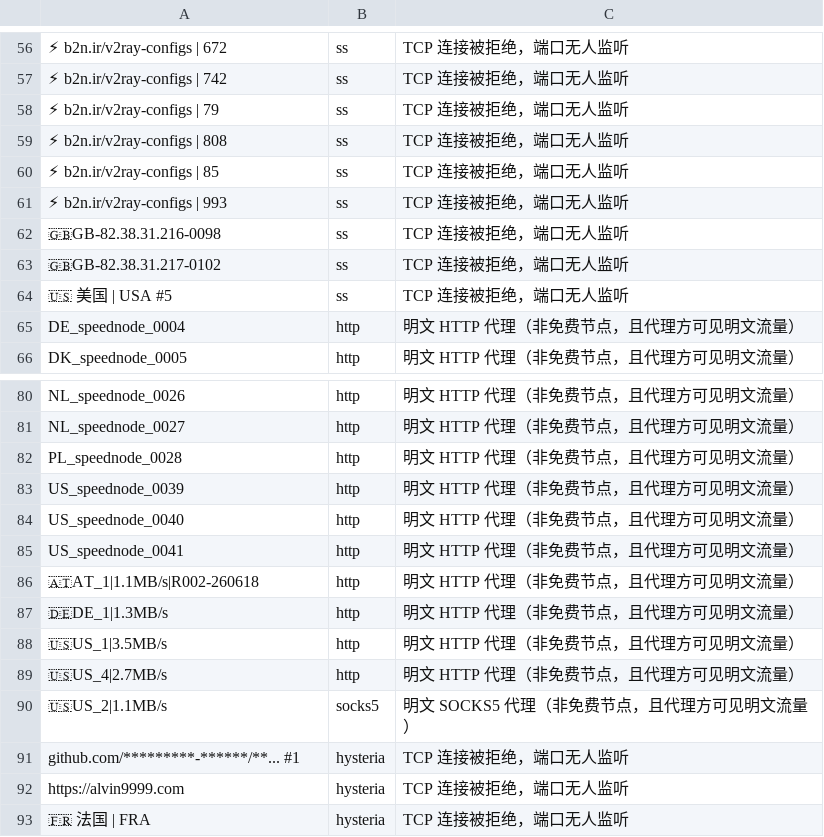
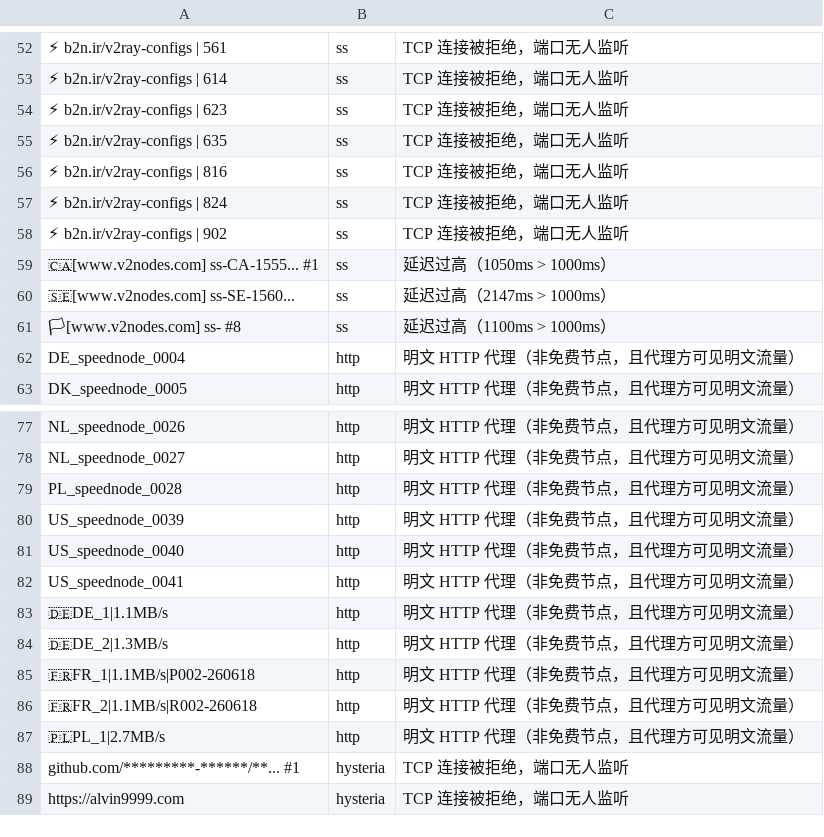
Before and after one commit to learnLi/free-nodes, a CSV file: pruned_list.meta.yml.csv, drawn as a sheet; only a part is shown, gaps mark what is left out; removed rows and columns are numbered as before the commit, all else as after; the diff covers the shown part only; the diff names each change by its address in the sheet, - before the commit and + after, or states it on an @@ line.

```diff
--- a/pruned_list.meta.yml.csv
+++ b/pruned_list.meta.yml.csv
-A52: ⚡ b2n.ir/v2ray-configs | 672
+A52: ⚡ b2n.ir/v2ray-configs | 561
-A53: ⚡ b2n.ir/v2ray-configs | 742
+A53: ⚡ b2n.ir/v2ray-configs | 614
-A54: ⚡ b2n.ir/v2ray-configs | 79
+A54: ⚡ b2n.ir/v2ray-configs | 623
-A55: ⚡ b2n.ir/v2ray-configs | 808
+A55: ⚡ b2n.ir/v2ray-configs | 635
-A56: ⚡ b2n.ir/v2ray-configs | 85
+A56: ⚡ b2n.ir/v2ray-configs | 816
-A57: ⚡ b2n.ir/v2ray-configs | 993
+A57: ⚡ b2n.ir/v2ray-configs | 824
-A58: 🇬🇧GB-82.38.31.216-0098
+A58: ⚡ b2n.ir/v2ray-configs | 902
-row 63: 🇬🇧GB-82.38.31.217-0102 | ss | TCP 连接被拒绝，端口无人监听
-row 64: 🇺🇸 美国 | USA #5 | ss | TCP 连接被拒绝，端口无人监听
+row 59: 🇨🇦[www.v2nodes.com] ss-CA-1555... #1 | ss | 延迟过高（1050ms > 1000ms）
+row 60: 🇸🇪[www.v2nodes.com] ss-SE-1560... | ss | 延迟过高（2147ms > 1000ms）
+row 61: 🏳[www.v2nodes.com] ss- #8 | ss | 延迟过高（1100ms > 1000ms）
-A83: 🇦🇹AT_1|1.1MB/s|R002-260618
+A83: 🇩🇪DE_1|1.1MB/s
-A84: 🇩🇪DE_1|1.3MB/s
+A84: 🇩🇪DE_2|1.3MB/s
-A85: 🇺🇸US_1|3.5MB/s
+A85: 🇫🇷FR_1|1.1MB/s|P002-260618
+row 86: 🇫🇷FR_2|1.1MB/s|R002-260618 | http | 明文 HTTP 代理（非免费节点，且代理方可见明文流量）
-A87: 🇺🇸US_4|2.7MB/s
+A87: 🇵🇱PL_1|2.7MB/s
-row 90: 🇺🇸US_2|1.1MB/s | socks5 | 明文 SOCKS5 代理（非免费节点，且代理方可见明文流量）
-row 93: 🇫🇷 法国 | FRA | hysteria | TCP 连接被拒绝，端口无人监听
```
Also changed, not shown: 9 added rows, 13 removed rows and 38 edited cells elsewhere in this file, pruned_list.yml.csv, pruned_list_raw.txt.csv, 55 other files.
